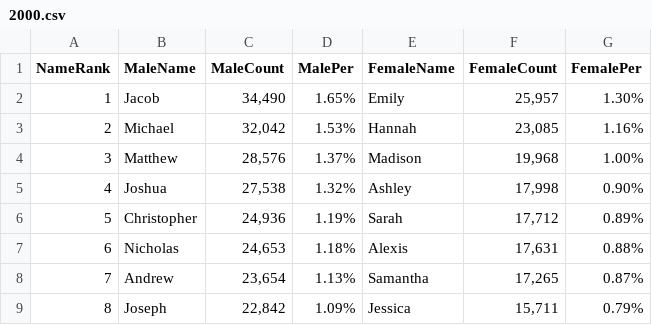
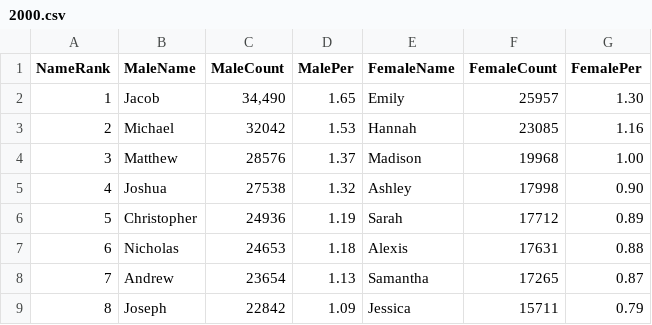
Before and after one commit to krivera94/project-3-group, a CSV file: project3_csvs/2000.csv, drawn as a sheet; only a part is shown; the diff covers the shown part only.

Commit message:
Update 2000.csv
remove , and %

```diff
--- a/project3_csvs/2000.csv
+++ b/project3_csvs/2000.csv
@@ -1,9 +1,9 @@
 NameRank,MaleName,MaleCount,MalePer,FemaleName,FemaleCount,FemalePer
-1,Jacob,"34,490",1.65%,Emily,"25,957",1.30%
-2,Michael,"32,042",1.53%,Hannah,"23,085",1.16%
-3,Matthew,"28,576",1.37%,Madison,"19,968",1.00%
-4,Joshua,"27,538",1.32%,Ashley,"17,998",0.90%
-5,Christopher,"24,936",1.19%,Sarah,"17,712",0.89%
-6,Nicholas,"24,653",1.18%,Alexis,"17,631",0.88%
-7,Andrew,"23,654",1.13%,Samantha,"17,265",0.87%
-8,Joseph,"22,842",1.09%,Jessica,"15,711",0.79%
+1,Jacob,"34,490",1.65,Emily,"25957",1.30
+2,Michael,"32042",1.53,Hannah,"23085",1.16
+3,Matthew,"28576",1.37,Madison,"19968",1.00
+4,Joshua,"27538",1.32,Ashley,"17998",0.90
+5,Christopher,"24936",1.19,Sarah,"17712",0.89
+6,Nicholas,"24653",1.18,Alexis,"17631",0.88
+7,Andrew,"23654",1.13,Samantha,"17265",0.87
+8,Joseph,"22842",1.09,Jessica,"15711",0.79
```
Also changed, not shown: 48 edited cells elsewhere in this file.
